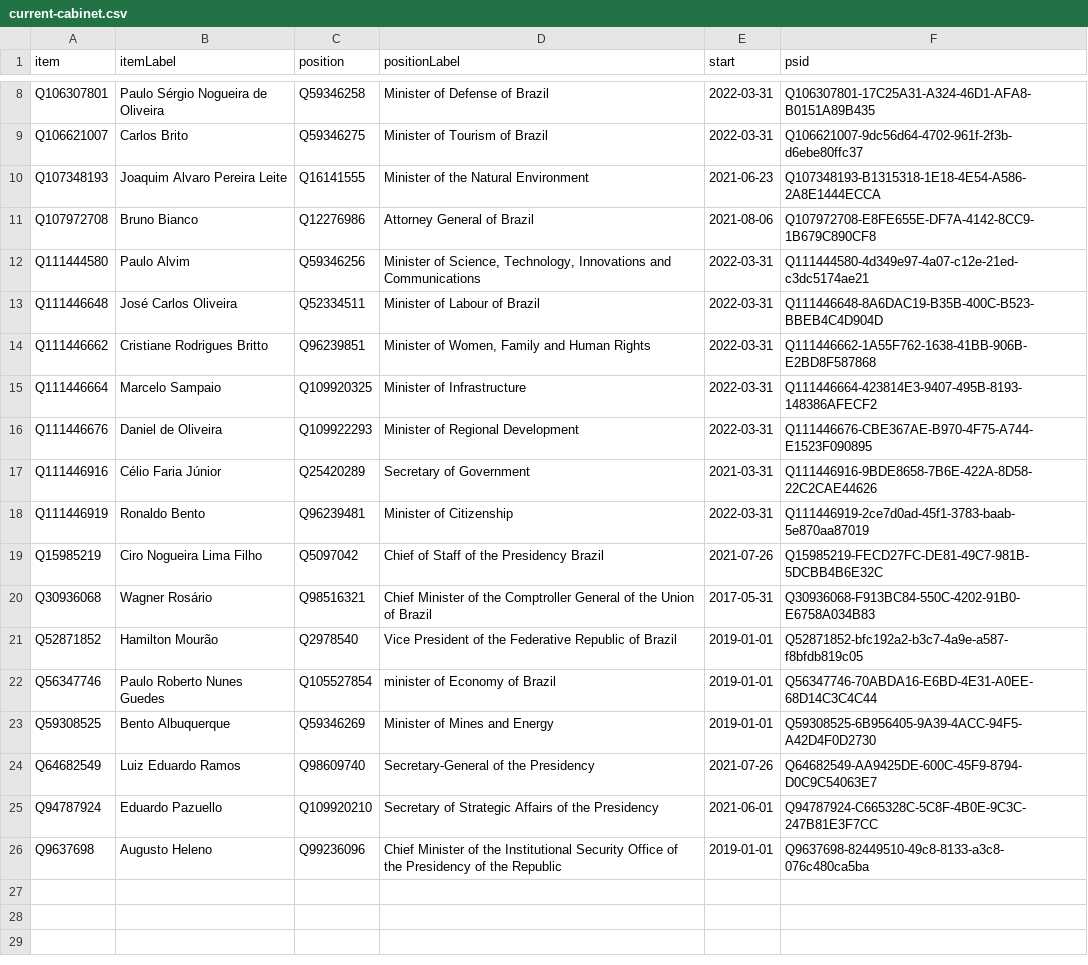
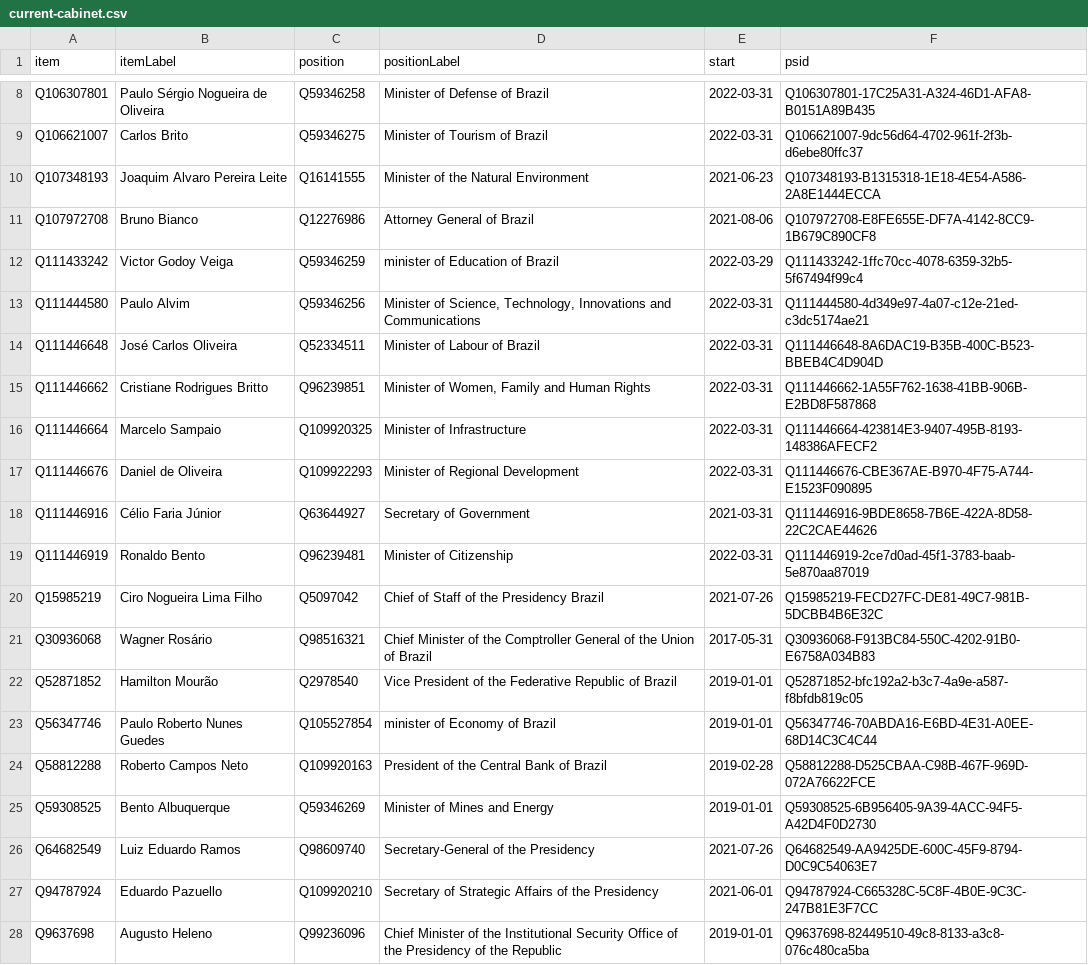
Before and after one commit to every-politician-scrapers/brazil-ministers, a CSV file: wikidata/results/current-cabinet.csv, drawn as a sheet; only a part is shown, gaps mark what is left out.

Commit message:
Run SPARQL queries

```diff
--- a/wikidata/results/current-cabinet.csv
+++ b/wikidata/results/current-cabinet.csv
@@ -11,2 +11,3 @@ Q107348193,Joaquim Alvaro Pereira Leite,Q16141555,Minister of the Natural Enviro
 Q107972708,Bruno Bianco,Q12276986,Attorney General of Brazil,2021-08-06,Q107972708-E8FE655E-DF7A-4142-8CC9-1B679C890CF8
+Q111433242,Victor Godoy Veiga,Q59346259,minister of Education of Brazil,2022-03-29,Q111433242-1ffc70cc-4078-6359-32b5-5f67494f99c4
 Q111444580,Paulo Alvim,Q59346256,"Minister of Science, Technology, Innovations and Communications",2022-03-31,Q111444580-4d349e97-4a07-c12e-21ed-c3dc5174ae21
@@ -16,3 +17,3 @@ Q111446664,Marcelo Sampaio,Q109920325,Minister of Infrastructure,2022-03-31,Q111
 Q111446676,Daniel de Oliveira,Q109922293,Minister of Regional Development,2022-03-31,Q111446676-CBE367AE-B970-4F75-A744-E1523F090895
-Q111446916,Célio Faria Júnior,Q25420289,Secretary of Government,2021-03-31,Q111446916-9BDE8658-7B6E-422A-8D58-22C2CAE44626
+Q111446916,Célio Faria Júnior,Q63644927,Secretary of Government,2021-03-31,Q111446916-9BDE8658-7B6E-422A-8D58-22C2CAE44626
 Q111446919,Ronaldo Bento,Q96239481,Minister of Citizenship,2022-03-31,Q111446919-2ce7d0ad-45f1-3783-baab-5e870aa87019
@@ -22,2 +23,3 @@ Q52871852,Hamilton Mourão,Q2978540,Vice President of the Federative Republic of
 Q56347746,Paulo Roberto Nunes Guedes,Q105527854,minister of Economy of Brazil,2019-01-01,Q56347746-70ABDA16-E6BD-4E31-A0EE-68D14C3C4C44
+Q58812288,Roberto Campos Neto,Q109920163,President of the Central Bank of Brazil,2019-02-28,Q58812288-D525CBAA-C98B-467F-969D-072A76622FCE
 Q59308525,Bento Albuquerque,Q59346269,Minister of Mines and Energy,2019-01-01,Q59308525-6B956405-9A39-4ACC-94F5-A42D4F0D2730
```
